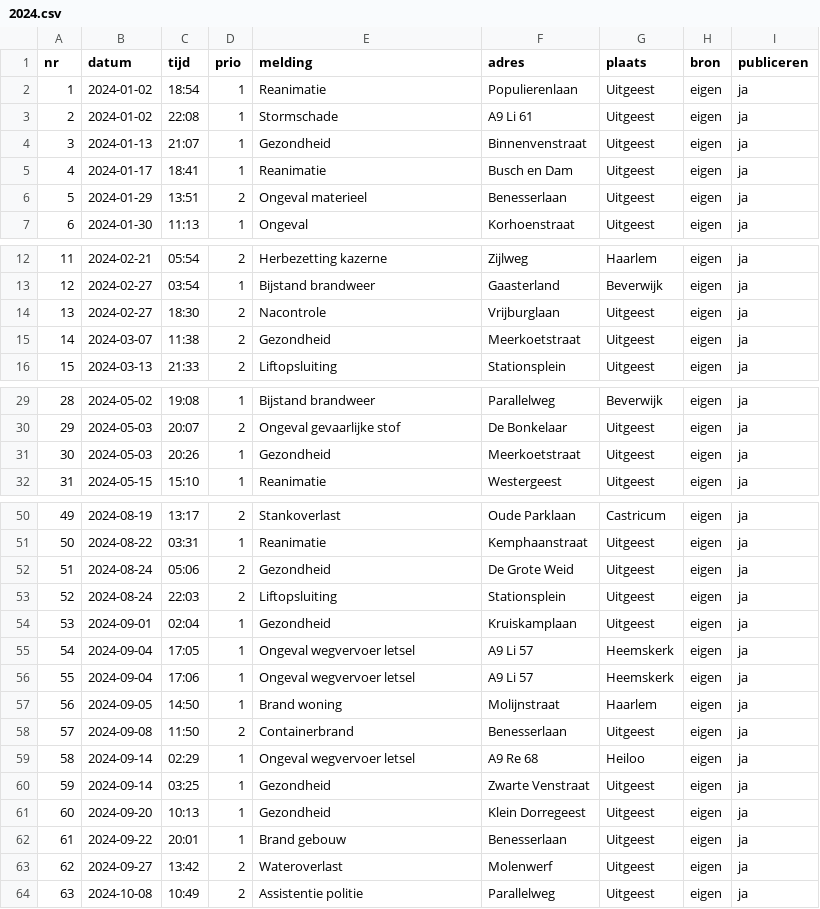
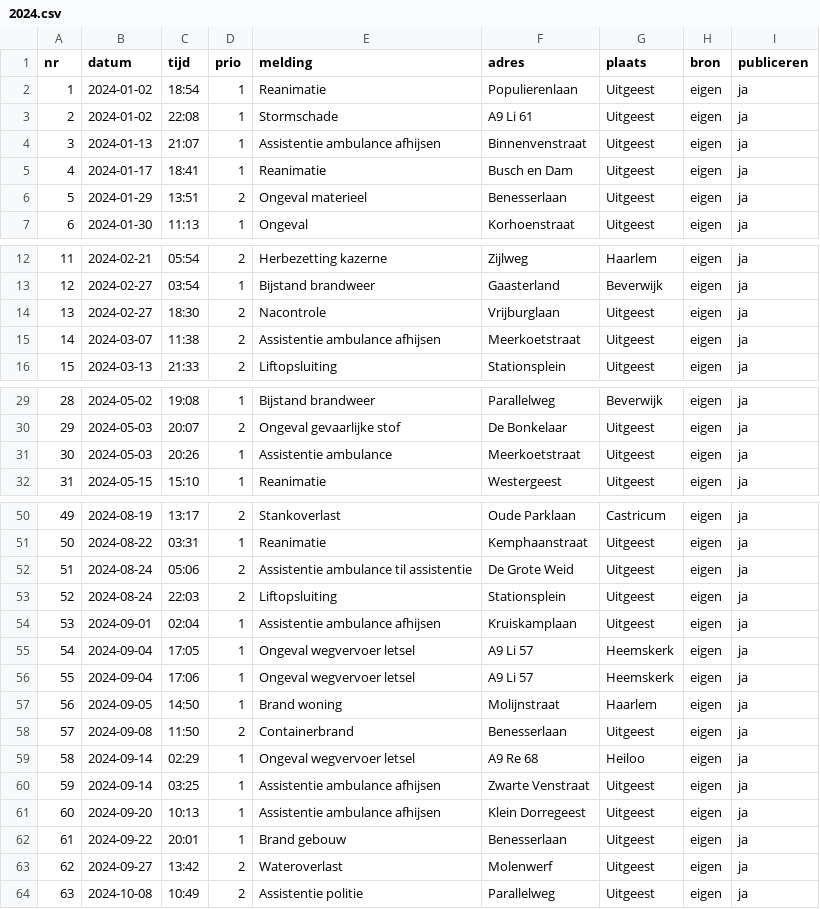
Before and after one commit to SvenKortekaas/brandweeruitgeest.nl, a CSV file: data/uitrukken/2024.csv, drawn as a sheet; only a part is shown, gaps mark what is left out; the diff covers the shown part only.

```diff
--- a/data/uitrukken/2024.csv
+++ b/data/uitrukken/2024.csv
@@ -3,3 +3,3 @@ nr,datum,tijd,prio,melding,adres,plaats,bron,publiceren
 2,2024-01-02,22:08,1,Stormschade,A9 Li 61,Uitgeest,eigen,ja
-3,2024-01-13,21:07,1,Gezondheid,Binnenvenstraat,Uitgeest,eigen,ja
+3,2024-01-13,21:07,1,Assistentie ambulance afhijsen,Binnenvenstraat,Uitgeest,eigen,ja
 4,2024-01-17,18:41,1,Reanimatie,Busch en Dam,Uitgeest,eigen,ja
@@ -14,3 +14,3 @@ nr,datum,tijd,prio,melding,adres,plaats,bron,publiceren
 13,2024-02-27,18:30,2,Nacontrole,Vrijburglaan,Uitgeest,eigen,ja
-14,2024-03-07,11:38,2,Gezondheid,Meerkoetstraat,Uitgeest,eigen,ja
+14,2024-03-07,11:38,2,Assistentie ambulance afhijsen,Meerkoetstraat,Uitgeest,eigen,ja
 15,2024-03-13,21:33,2,Liftopsluiting,Stationsplein,Uitgeest,eigen,ja
@@ -30,3 +30,3 @@ nr,datum,tijd,prio,melding,adres,plaats,bron,publiceren
 29,2024-05-03,20:07,2,Ongeval gevaarlijke stof,De Bonkelaar,Uitgeest,eigen,ja
-30,2024-05-03,20:26,1,Gezondheid,Meerkoetstraat,Uitgeest,eigen,ja
+30,2024-05-03,20:26,1,Assistentie ambulance,Meerkoetstraat,Uitgeest,eigen,ja
 31,2024-05-15,15:10,1,Reanimatie,Westergeest,Uitgeest,eigen,ja
@@ -51,5 +51,5 @@ nr,datum,tijd,prio,melding,adres,plaats,bron,publiceren
 50,2024-08-22,03:31,1,Reanimatie,Kemphaanstraat,Uitgeest,eigen,ja
-51,2024-08-24,05:06,2,Gezondheid,De Grote Weid,Uitgeest,eigen,ja
+51,2024-08-24,05:06,2,Assistentie ambulance til assistentie,De Grote Weid,Uitgeest,eigen,ja
 52,2024-08-24,22:03,2,Liftopsluiting,Stationsplein,Uitgeest,eigen,ja
-53,2024-09-01,02:04,1,Gezondheid,Kruiskamplaan,Uitgeest,eigen,ja
+53,2024-09-01,02:04,1,Assistentie ambulance afhijsen,Kruiskamplaan,Uitgeest,eigen,ja
 54,2024-09-04,17:05,1,Ongeval wegvervoer letsel,A9 Li 57,Heemskerk,eigen,ja
@@ -59,4 +59,4 @@ nr,datum,tijd,prio,melding,adres,plaats,bron,publiceren
 58,2024-09-14,02:29,1,Ongeval wegvervoer letsel,A9 Re 68,Heiloo,eigen,ja
-59,2024-09-14,03:25,1,Gezondheid,Zwarte Venstraat,Uitgeest,eigen,ja
-60,2024-09-20,10:13,1,Gezondheid,Klein Dorregeest,Uitgeest,eigen,ja
+59,2024-09-14,03:25,1,Assistentie ambulance afhijsen,Zwarte Venstraat,Uitgeest,eigen,ja
+60,2024-09-20,10:13,1,Assistentie ambulance afhijsen,Klein Dorregeest,Uitgeest,eigen,ja
 61,2024-09-22,20:01,1,Brand gebouw,Benesserlaan,Uitgeest,eigen,ja
```
Also changed, not shown: 2 edited cells elsewhere in this file, data/uitrukken/2023.csv, data/uitrukken/2025.csv, 3 other files.
